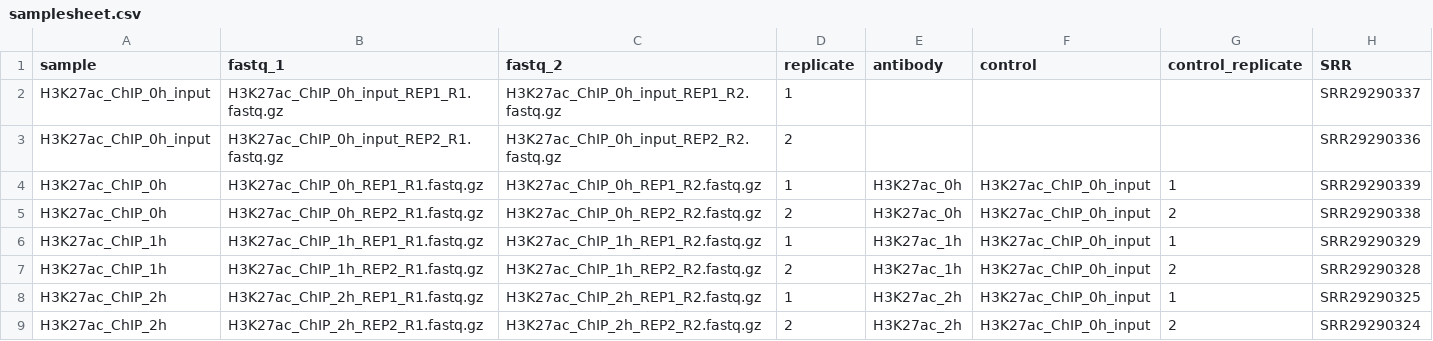
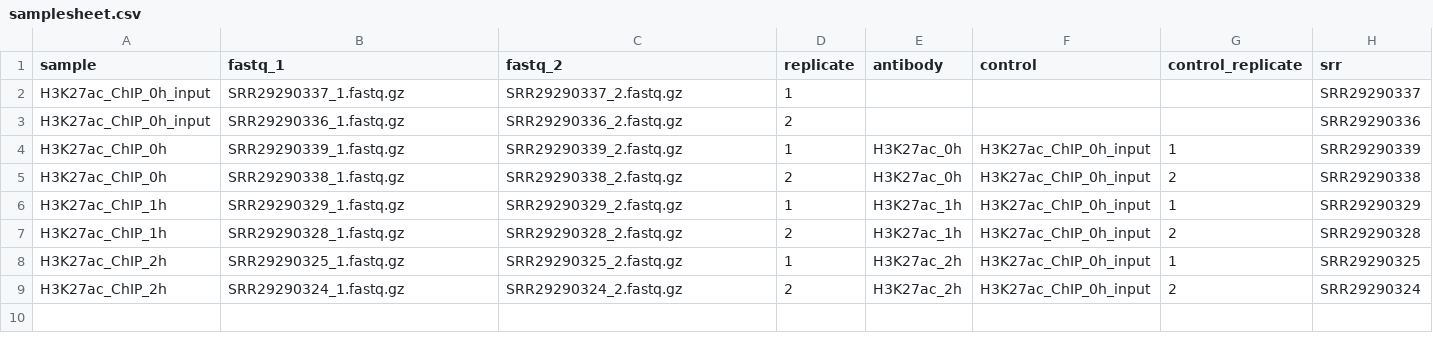
Before and after one commit to BenMartinLab/chipseq, a CSV file: samplesheet.csv, drawn as a sheet.

Commit message:
Improve download of test data

```diff
--- a/samplesheet.csv
+++ b/samplesheet.csv
@@ -1,9 +1,9 @@
-sample,fastq_1,fastq_2,replicate,antibody,control,control_replicate,SRR
-H3K27ac_ChIP_0h_input,H3K27ac_ChIP_0h_input_REP1_R1.fastq.gz,H3K27ac_ChIP_0h_input_REP1_R2.fastq.gz,1,,,,SRR29290337
-H3K27ac_ChIP_0h_input,H3K27ac_ChIP_0h_input_REP2_R1.fastq.gz,H3K27ac_ChIP_0h_input_REP2_R2.fastq.gz,2,,,,SRR29290336
-H3K27ac_ChIP_0h,H3K27ac_ChIP_0h_REP1_R1.fastq.gz,H3K27ac_ChIP_0h_REP1_R2.fastq.gz,1,H3K27ac_0h,H3K27ac_ChIP_0h_input,1,SRR29290339
-H3K27ac_ChIP_0h,H3K27ac_ChIP_0h_REP2_R1.fastq.gz,H3K27ac_ChIP_0h_REP2_R2.fastq.gz,2,H3K27ac_0h,H3K27ac_ChIP_0h_input,2,SRR29290338
-H3K27ac_ChIP_1h,H3K27ac_ChIP_1h_REP1_R1.fastq.gz,H3K27ac_ChIP_1h_REP1_R2.fastq.gz,1,H3K27ac_1h,H3K27ac_ChIP_0h_input,1,SRR29290329
-H3K27ac_ChIP_1h,H3K27ac_ChIP_1h_REP2_R1.fastq.gz,H3K27ac_ChIP_1h_REP2_R2.fastq.gz,2,H3K27ac_1h,H3K27ac_ChIP_0h_input,2,SRR29290328
-H3K27ac_ChIP_2h,H3K27ac_ChIP_2h_REP1_R1.fastq.gz,H3K27ac_ChIP_2h_REP1_R2.fastq.gz,1,H3K27ac_2h,H3K27ac_ChIP_0h_input,1,SRR29290325
-H3K27ac_ChIP_2h,H3K27ac_ChIP_2h_REP2_R1.fastq.gz,H3K27ac_ChIP_2h_REP2_R2.fastq.gz,2,H3K27ac_2h,H3K27ac_ChIP_0h_input,2,SRR29290324
+sample,fastq_1,fastq_2,replicate,antibody,control,control_replicate,srr
+H3K27ac_ChIP_0h_input,SRR29290337_1.fastq.gz,SRR29290337_2.fastq.gz,1,,,,SRR29290337
+H3K27ac_ChIP_0h_input,SRR29290336_1.fastq.gz,SRR29290336_2.fastq.gz,2,,,,SRR29290336
+H3K27ac_ChIP_0h,SRR29290339_1.fastq.gz,SRR29290339_2.fastq.gz,1,H3K27ac_0h,H3K27ac_ChIP_0h_input,1,SRR29290339
+H3K27ac_ChIP_0h,SRR29290338_1.fastq.gz,SRR29290338_2.fastq.gz,2,H3K27ac_0h,H3K27ac_ChIP_0h_input,2,SRR29290338
+H3K27ac_ChIP_1h,SRR29290329_1.fastq.gz,SRR29290329_2.fastq.gz,1,H3K27ac_1h,H3K27ac_ChIP_0h_input,1,SRR29290329
+H3K27ac_ChIP_1h,SRR29290328_1.fastq.gz,SRR29290328_2.fastq.gz,2,H3K27ac_1h,H3K27ac_ChIP_0h_input,2,SRR29290328
+H3K27ac_ChIP_2h,SRR29290325_1.fastq.gz,SRR29290325_2.fastq.gz,1,H3K27ac_2h,H3K27ac_ChIP_0h_input,1,SRR29290325
+H3K27ac_ChIP_2h,SRR29290324_1.fastq.gz,SRR29290324_2.fastq.gz,2,H3K27ac_2h,H3K27ac_ChIP_0h_input,2,SRR29290324
```
Also changed, not shown: 3 other files.
